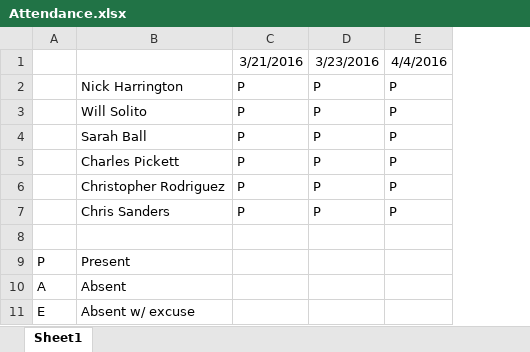
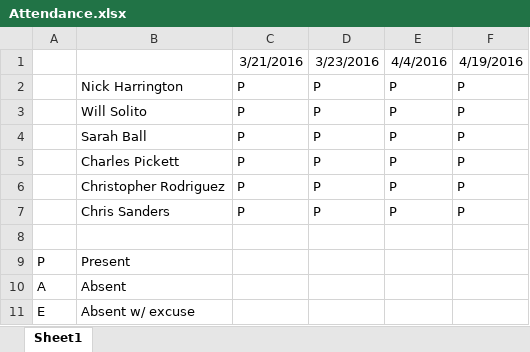
Before and after one commit to cwrod/CYEN122Project, an Excel workbook: core/assets/temp/Attendance.xlsx, sheet Sheet1, drawn as a sheet; values as stored, in another font and other column widths than the file's, no borders; the diff names each change by its address in the sheet, - before the commit and + after, or states it on an @@ line.

```diff
--- a/core/assets/temp/Attendance.xlsx (sheet Sheet1)
+++ b/core/assets/temp/Attendance.xlsx (sheet Sheet1)
+column F, rows 1-7: 4/19/2016 | P | P | P | P | P | P
```
Also changed, not shown: 33 other files.
